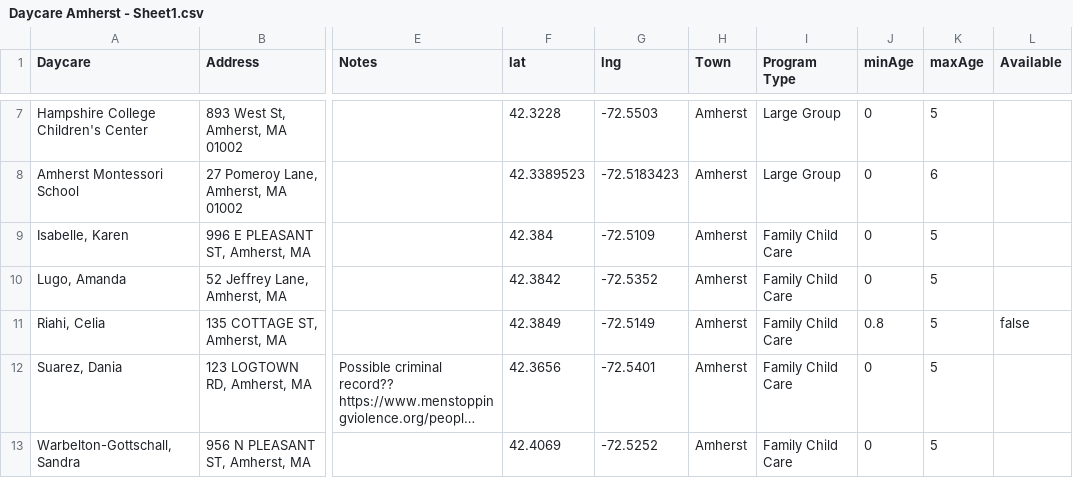
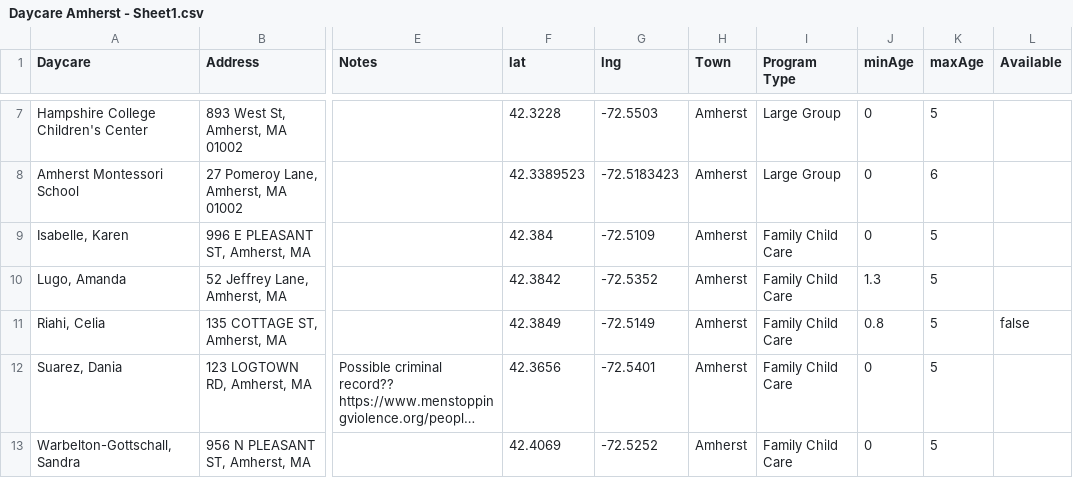
Before and after one commit to yingy-exp/MovingExplorer-Amherst, a CSV file: Databases/Daycare Amherst - Sheet1.csv, drawn as a sheet; only a part is shown, gaps mark what is left out; long unchanged cells end in …; the diff names each change by its address in the sheet, - before the commit and + after, or states it on an @@ line.

```diff
--- a/Databases/Daycare Amherst - Sheet1.csv
+++ b/Databases/Daycare Amherst - Sheet1.csv
-J10 (minAge): 0
+J10 (minAge): 1.3
```
Also changed, not shown: Databases/Amherst Housing 2026 - Sheet1.csv.
